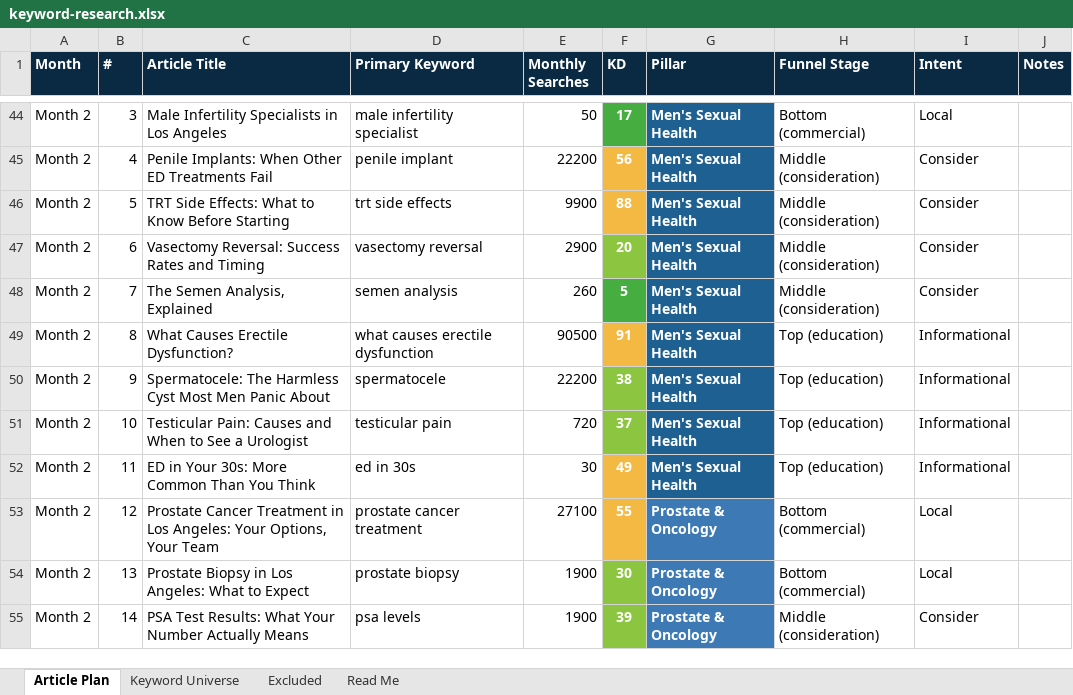
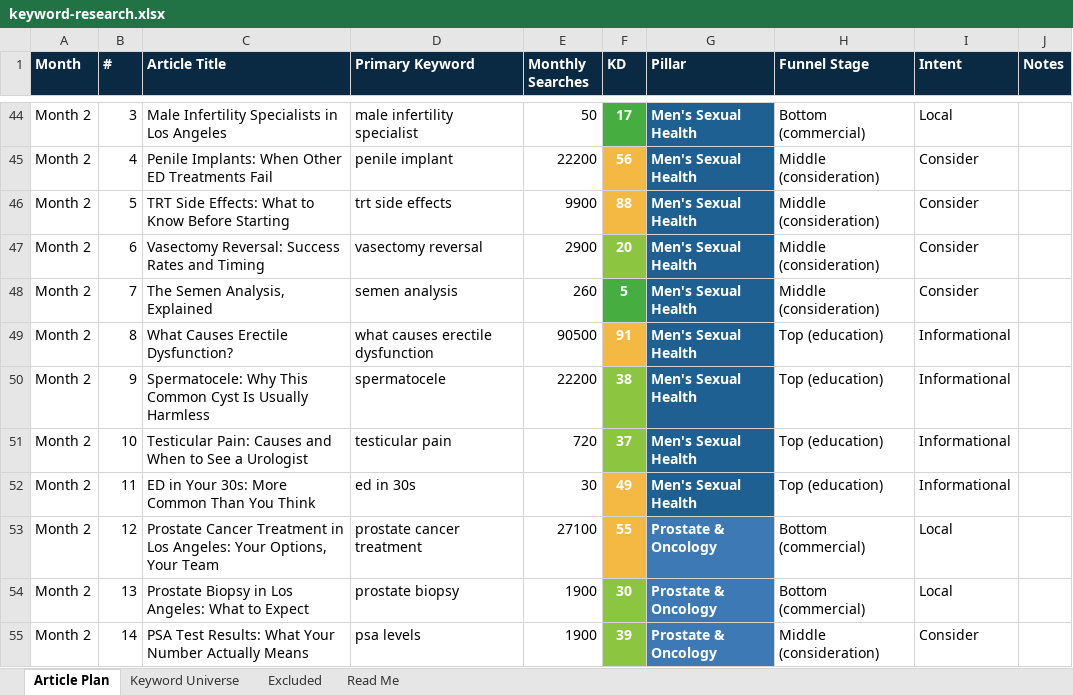
Before and after one commit to jonestj-boop/decks, an Excel workbook: decks/tower-urology/keyword-research.xlsx, sheet Article Plan, drawn as a sheet; only a part is shown, gaps mark what is left out; values as stored, in another font and other column widths than the file's, no borders; the diff names each change by its address in the sheet, - before the commit and + after, or states it on an @@ line.

```diff
--- a/decks/tower-urology/keyword-research.xlsx (sheet Article Plan)
+++ b/decks/tower-urology/keyword-research.xlsx (sheet Article Plan)
-C50 (Article Title): Spermatocele: The Harmless Cyst Most Men Panic About
+C50 (Article Title): Spermatocele: Why This Common Cyst Is Usually Harmless
```
Also changed, not shown: sheet Read Me, 1 other file.
